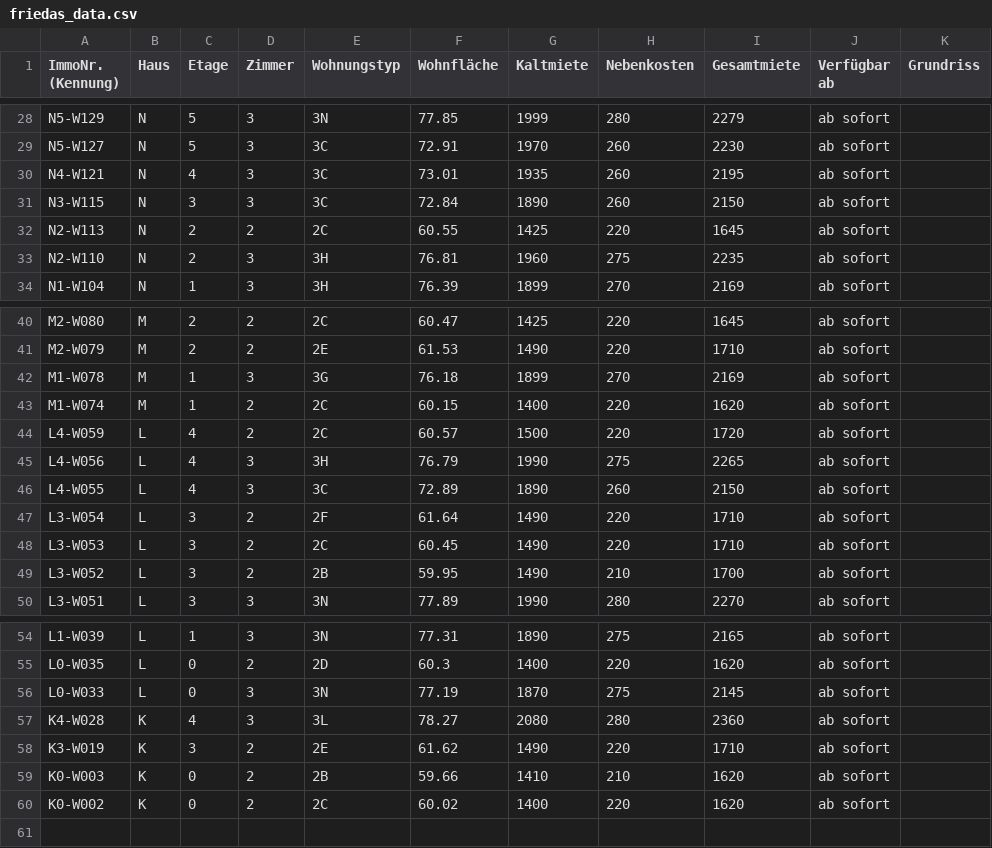
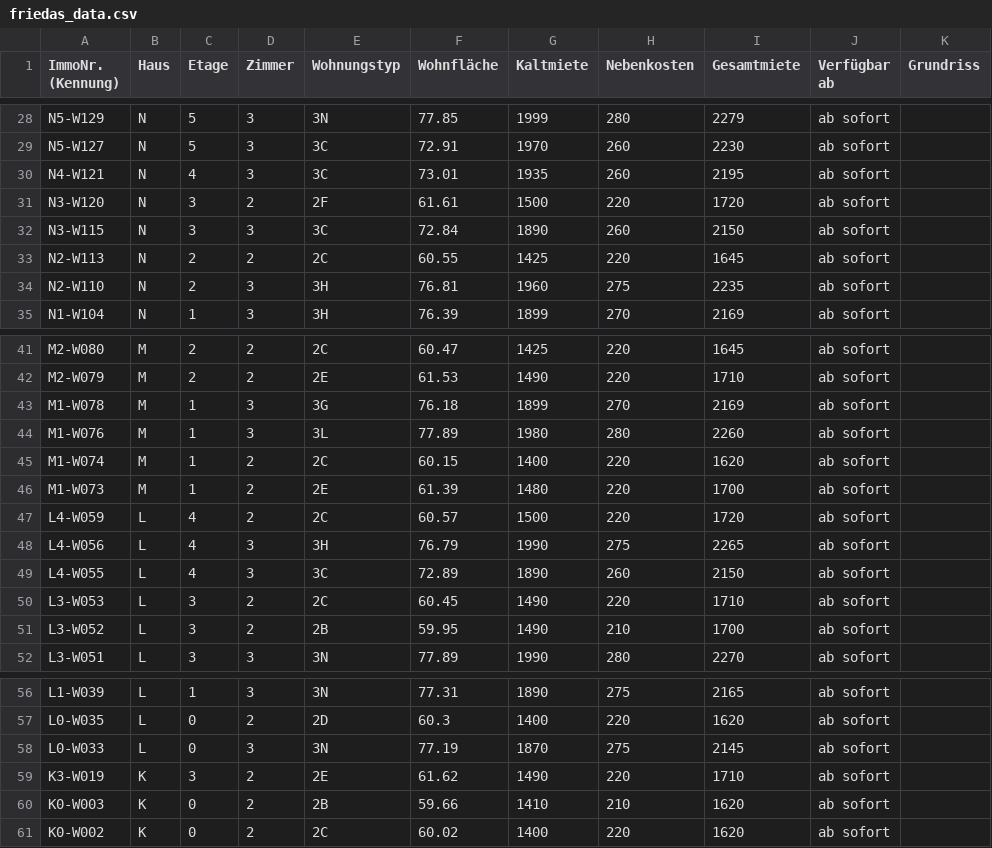
Before and after one commit to kkrainov/friedas-tracker, a CSV file: friedas_data.csv, drawn as a sheet; only a part is shown, gaps mark what is left out; removed rows and columns are numbered as before the commit, all else as after; the diff names each change by its address in the sheet, - before the commit and + after, or states it on an @@ line.

Commit message:
Update: 2026-08-14

```diff
--- a/friedas_data.csv
+++ b/friedas_data.csv
+row 31: N3-W120 | N | 3 | 2 | 2F | 61.61 | 1500 | 220 | 1720 | ab sofort
+row 44: M1-W076 | M | 1 | 3 | 3L | 77.89 | 1980 | 280 | 2260 | ab sofort
+row 46: M1-W073 | M | 1 | 2 | 2E | 61.39 | 1480 | 220 | 1700 | ab sofort
-row 47: L3-W054 | L | 3 | 2 | 2F | 61.64 | 1490 | 220 | 1710 | ab sofort
-row 57: K4-W028 | K | 4 | 3 | 3L | 78.27 | 2080 | 280 | 2360 | ab sofort
```
